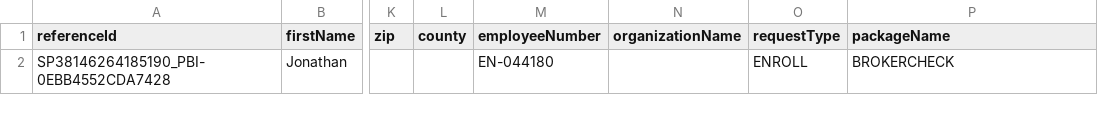
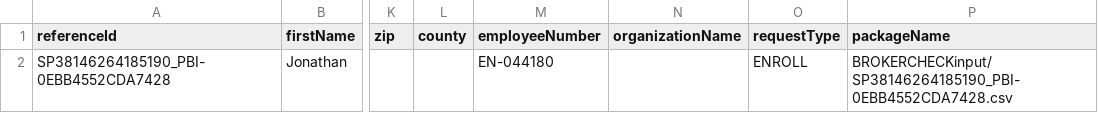
Before and after one commit to jhighman/milton, a CSV file: v2/input/SP38146264185190_PBI-0EBB4552CDA7428.csv, drawn as a sheet; only a part is shown, gaps mark what is left out; the diff names each change by its address in the sheet, - before the commit and + after, or states it on an @@ line.

Commit message:
reconciled name evaulation with old structure that had greater detail

```diff
--- a/v2/input/SP38146264185190_PBI-0EBB4552CDA7428.csv
+++ b/v2/input/SP38146264185190_PBI-0EBB4552CDA7428.csv
-P2 (packageName): BROKERCHECK
+P2 (packageName): BROKERCHECKinput/SP38146264185190_PBI-0EBB4552CDA7428.csv
```
Also changed, not shown: 3 other files.
